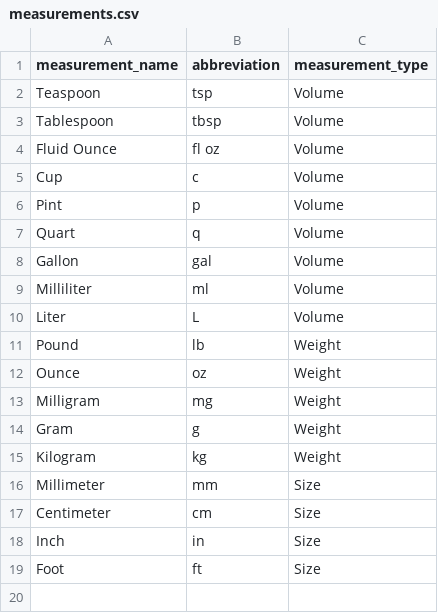
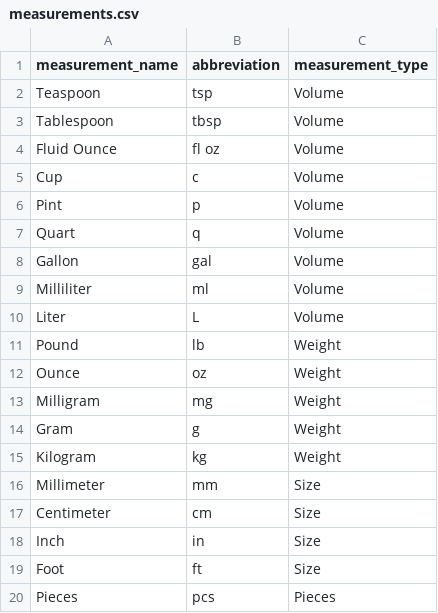
Before and after one commit to petermrecords/recipe-book, a CSV file: lib/seeds/measurements.csv, drawn as a sheet; the diff names each change by its address in the sheet, - before the commit and + after, or states it on an @@ line.

```diff
--- a/lib/seeds/measurements.csv
+++ b/lib/seeds/measurements.csv
+row 20: Pieces | pcs | Pieces
```
Also changed, not shown: 8 other files.
